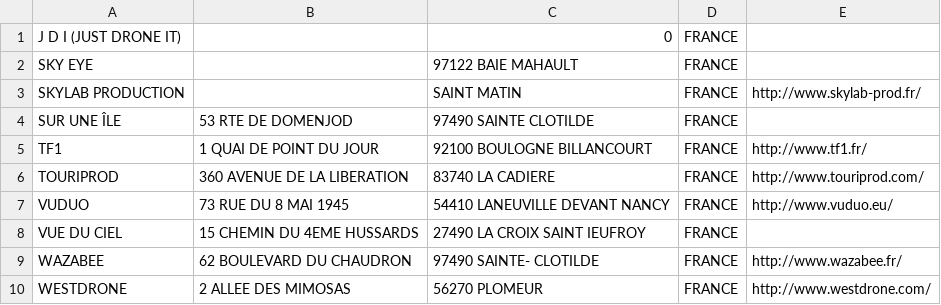
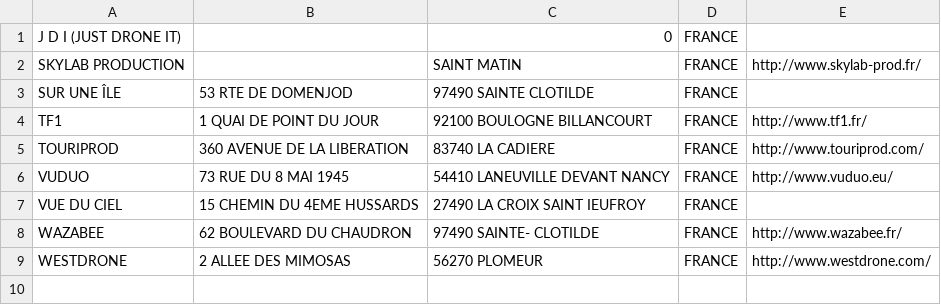
Before and after one commit to igeofr/igeofr.github.io, a CSV file: map_drones/notfoundexploitants.csv, drawn as a sheet; the diff names each change by its address in the sheet, - before the commit and + after, or states it on an @@ line.

Commit message:
SKY EYE

```diff
--- a/map_drones/notfoundexploitants.csv
+++ b/map_drones/notfoundexploitants.csv
-row 2: SKY EYE |  | 97122 BAIE MAHAULT | FRANCE
```
